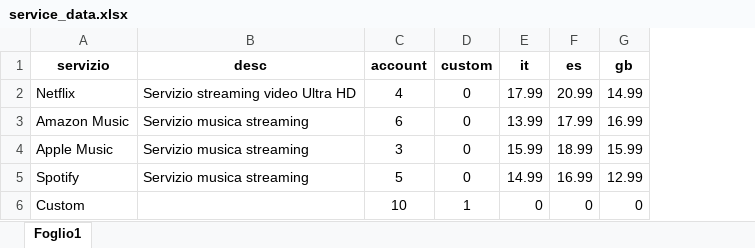
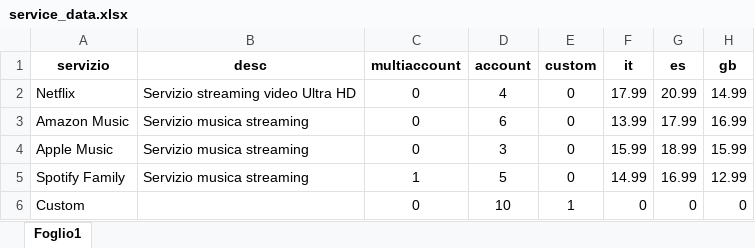
Before and after one commit to nicolagaldiolo/account-sharing, an Excel workbook: storage/import_data/service_data.xlsx, sheet Foglio1, drawn as a sheet; values as stored, in another font and other column widths than the file's, no borders; charts and pictures not drawn; the diff names each change by its address in the sheet, - before the commit and + after, or states it on an @@ line.

```diff
--- a/storage/import_data/service_data.xlsx (sheet Foglio1)
+++ b/storage/import_data/service_data.xlsx (sheet Foglio1)
+column C (multiaccount), rows 2-6: 0 | 0 | 0 | 1 | 0
-A5 (servizio): Spotify
+A5 (servizio): Spotify Family
```
Also changed, not shown: 54 other files.
